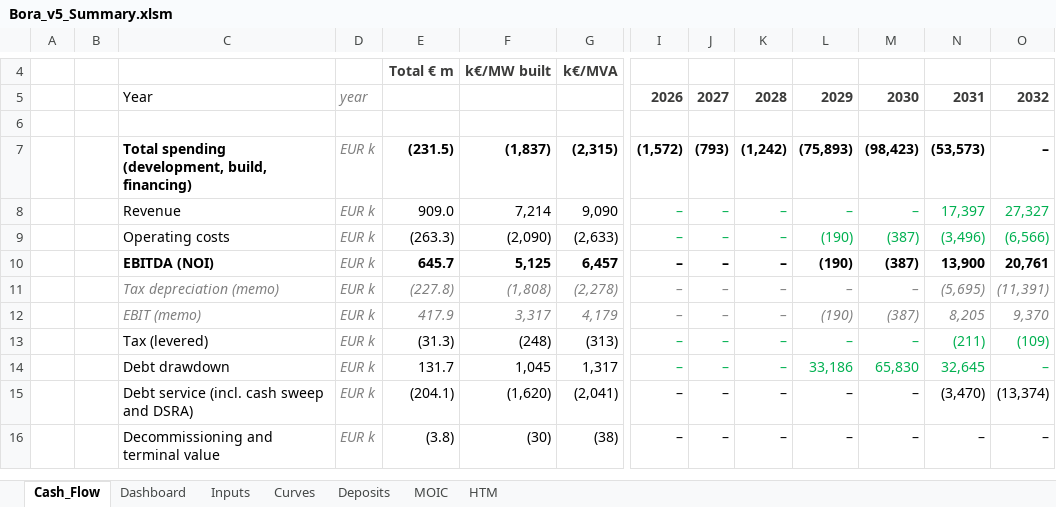
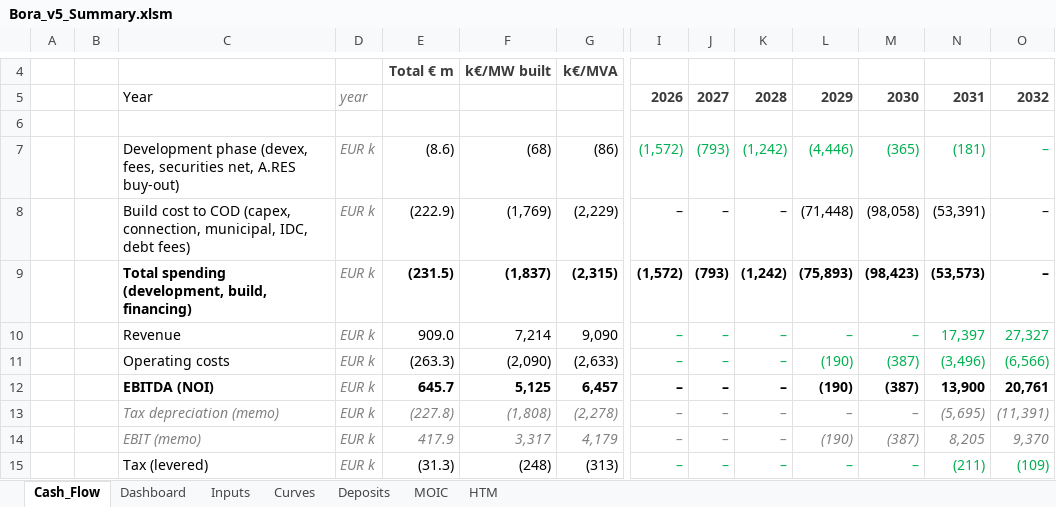
Before and after one commit to ZalanZad/FEP_modeller, an Excel workbook: projects/bora_v5_summary/out/Bora_v5_Summary.xlsm, sheet Cash_Flow, drawn as a sheet; only a part is shown, gaps mark what is left out; the shorter side is filled out with more unchanged rows; values as stored, in another font and other column widths than the file's, no borders; rows hold the shown columns only; the diff names each change by its address in the sheet, - before the commit and + after, or states it on an @@ line.

```diff
--- a/projects/bora_v5_summary/out/Bora_v5_Summary.xlsm (sheet Cash_Flow)
+++ b/projects/bora_v5_summary/out/Bora_v5_Summary.xlsm (sheet Cash_Flow)
+row 7:  |  | Development phase (devex, fees, securities net, A.RES buy-out) | EUR k | (8.6) | (68) | (86) | (1,572) | (793) | (1,242) | (4,446) | (365) | (181) | –
+row 8:  |  | Build cost to COD (capex, connection, municipal, IDC, debt fees) | EUR k | (222.9) | (1,769) | (2,229) | – | – | – | (71,448) | (98,058) | (53,391) | –
```
Also changed, not shown: sheet HTM, sheet Dashboard, sheet Inputs, formulas that keep their value, 3 other files.
